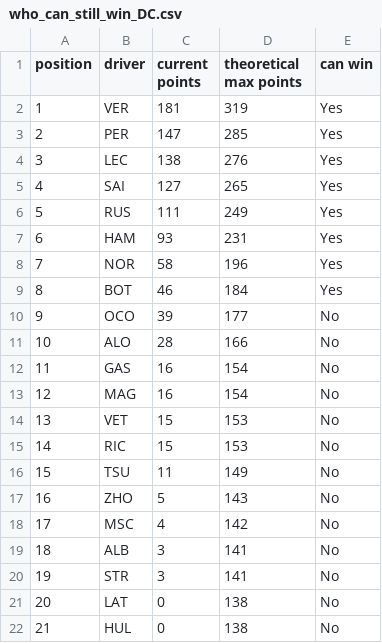
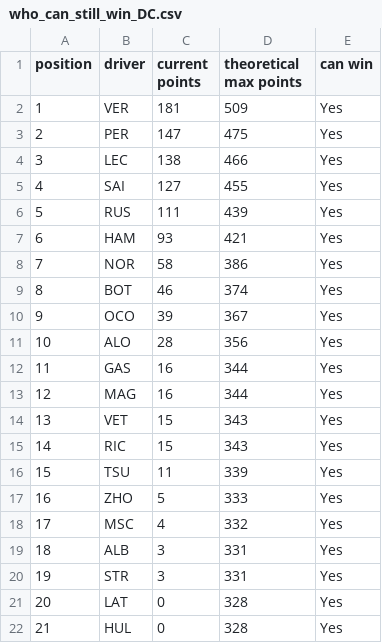
Before and after one commit to yoannbtn/yoannbtn.github.io, a CSV file: output/2022-07-03_British_Grand_Prix/who_can_still_win_DC.csv, drawn as a sheet.

```diff
--- a/output/2022-07-03_British_Grand_Prix/who_can_still_win_DC.csv
+++ b/output/2022-07-03_British_Grand_Prix/who_can_still_win_DC.csv
@@ -1,22 +1,22 @@
 position,driver,current points,theoretical max points,can win
-1,VER,181,319,Yes
-2,PER,147,285,Yes
-3,LEC,138,276,Yes
-4,SAI,127,265,Yes
-5,RUS,111,249,Yes
-6,HAM,93,231,Yes
-7,NOR,58,196,Yes
-8,BOT,46,184,Yes
-9,OCO,39,177,No
-10,ALO,28,166,No
-11,GAS,16,154,No
-12,MAG,16,154,No
-13,VET,15,153,No
-14,RIC,15,153,No
-15,TSU,11,149,No
-16,ZHO,5,143,No
-17,MSC,4,142,No
-18,ALB,3,141,No
-19,STR,3,141,No
-20,LAT,0,138,No
-21,HUL,0,138,No
+1,VER,181,509,Yes
+2,PER,147,475,Yes
+3,LEC,138,466,Yes
+4,SAI,127,455,Yes
+5,RUS,111,439,Yes
+6,HAM,93,421,Yes
+7,NOR,58,386,Yes
+8,BOT,46,374,Yes
+9,OCO,39,367,Yes
+10,ALO,28,356,Yes
+11,GAS,16,344,Yes
+12,MAG,16,344,Yes
+13,VET,15,343,Yes
+14,RIC,15,343,Yes
+15,TSU,11,339,Yes
+16,ZHO,5,333,Yes
+17,MSC,4,332,Yes
+18,ALB,3,331,Yes
+19,STR,3,331,Yes
+20,LAT,0,328,Yes
+21,HUL,0,328,Yes
```
Also changed, not shown: output/2022-07-10_Austrian_Grand_Prix/who_can_still_win_DC.csv, output/2022-07-24_French_Grand_Prix/who_can_still_win_DC.csv, 11 other files.
